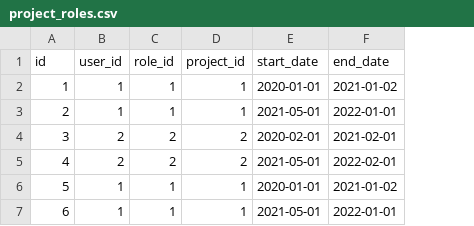
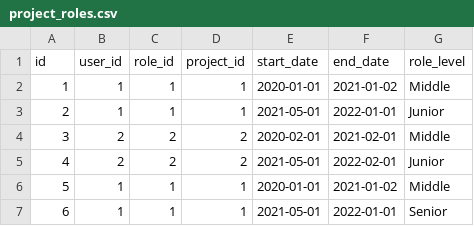
Before and after one commit to l-g-arutyunov/pf_analytic_service, a CSV file: src/main/resources/db/changelog/data/project_roles.csv, drawn as a sheet; the diff names each change by its address in the sheet, - before the commit and + after, or states it on an @@ line.

```diff
--- a/src/main/resources/db/changelog/data/project_roles.csv
+++ b/src/main/resources/db/changelog/data/project_roles.csv
+column G (role_level), rows 2-7: Middle | Junior | Middle | Junior | Middle | Senior
```
Also changed, not shown: 41 other files.
